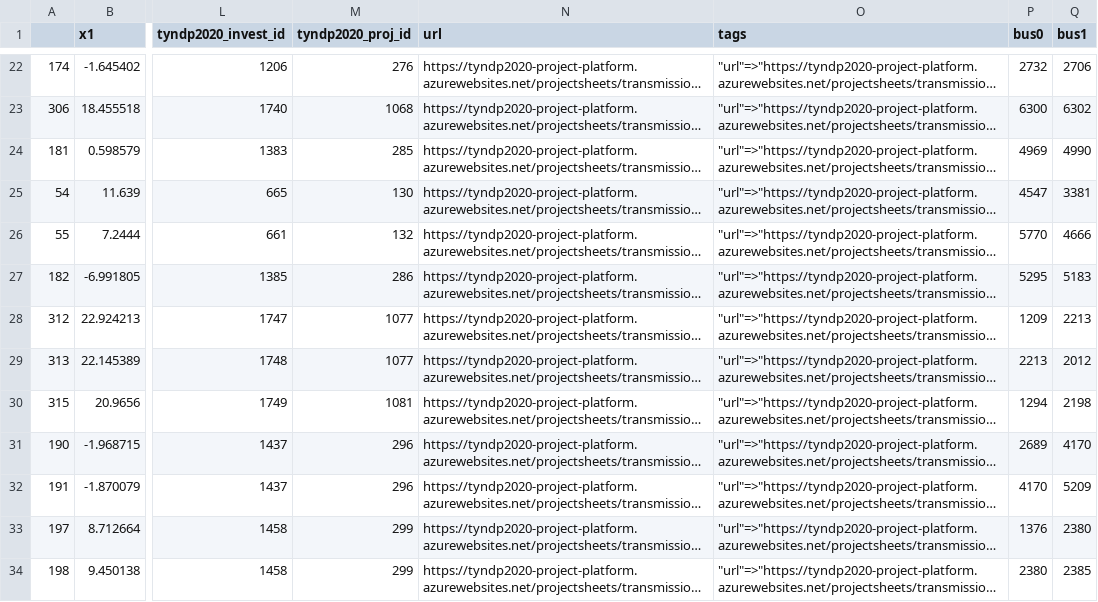
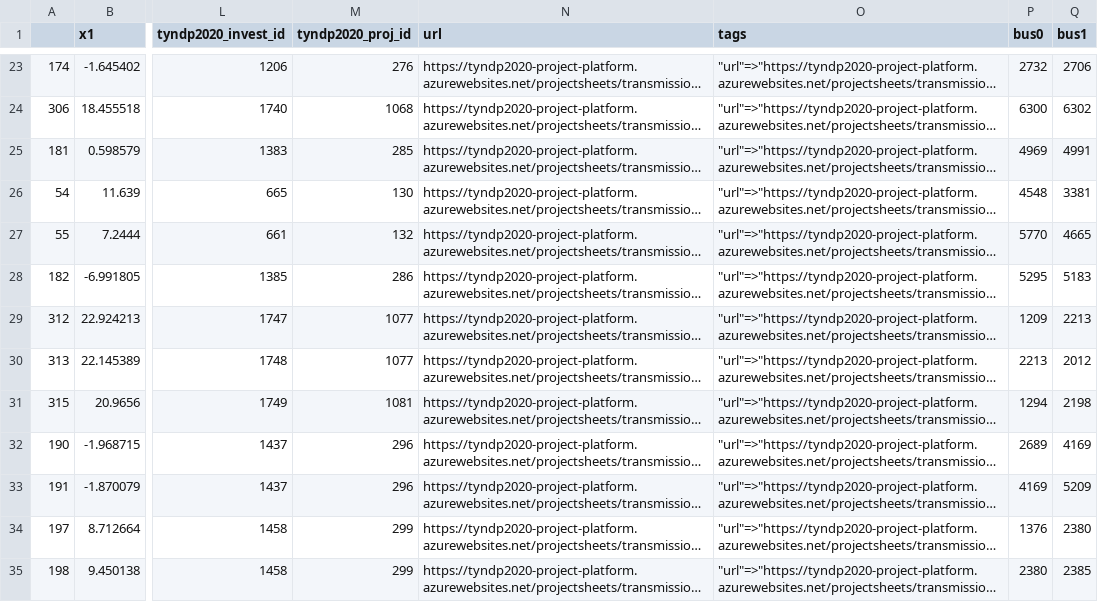
Before and after one commit to grecht/tyndp_to_pypsa, a CSV file: 2020/pypsa_ready/new_links.csv, drawn as a sheet; only a part is shown, gaps mark what is left out; long unchanged cells end in …; addresses are those after the commit; the diff covers the shown part only; the diff names each change by its address in the sheet, - before the commit and + after, or states it on an @@ line.

```diff
--- a/2020/pypsa_ready/new_links.csv
+++ b/2020/pypsa_ready/new_links.csv
-Q25 (bus1): 4990
+Q25 (bus1): 4991
-P26 (bus0): 4547
+P26 (bus0): 4548
-Q27 (bus1): 4666
+Q27 (bus1): 4665
-Q32 (bus1): 4170
+Q32 (bus1): 4169
-P33 (bus0): 4170
+P33 (bus0): 4169
```
Also changed, not shown: 1 added row, 1 removed row and 12 edited cells elsewhere in this file, 2020/pypsa_ready/existing_buses.csv, 2020/pypsa_ready/existing_lines.csv, 4 other files.
